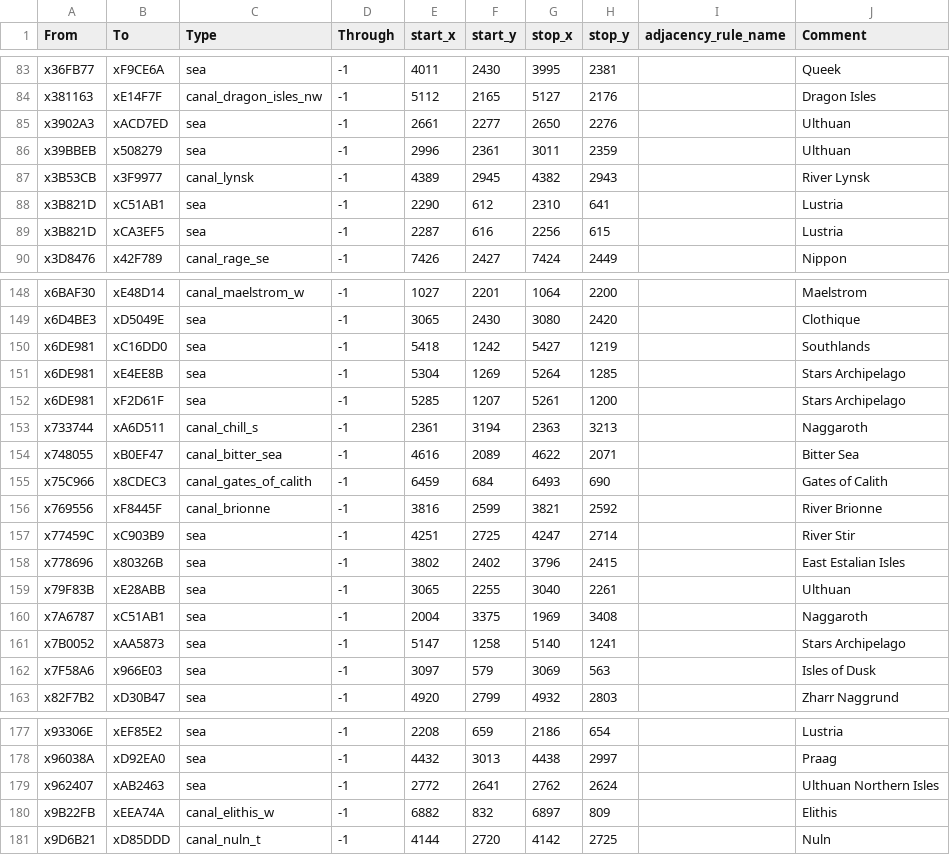
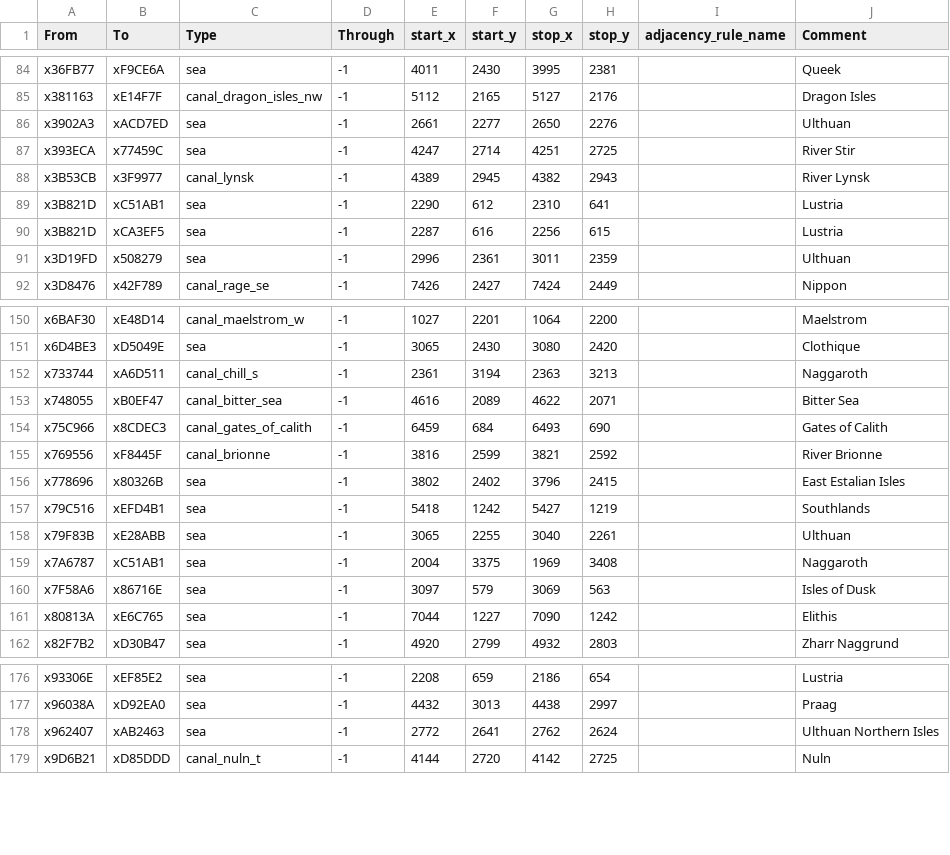
Before and after one commit to DudeChris33/warhammer-fantasy-vic3-mod, a CSV file: map_data/adjacencies.csv, drawn as a sheet; only a part is shown, gaps mark what is left out; the diff covers the shown part only.

```diff
--- a/map_data/adjacencies.csv
+++ b/map_data/adjacencies.csv
@@ -85,3 +86,3 @@ x381163;xE14F7F;canal_dragon_isles_nw;-1;5112;2165;5127;2176;;Dragon Isles
 x3902A3;xACD7ED;sea;-1;2661;2277;2650;2276;;Ulthuan
-x39BBEB;x508279;sea;-1;2996;2361;3011;2359;;Ulthuan
+x393ECA;x77459C;sea;-1;4247;2714;4251;2725;;River Stir
 x3B53CB;x3F9977;canal_lynsk;-1;4389;2945;4382;2943;;River Lynsk
@@ -89,2 +90,3 @@ x3B821D;xC51AB1;sea;-1;2290;612;2310;641;;Lustria
 x3B821D;xCA3EF5;sea;-1;2287;616;2256;615;;Lustria
+x3D19FD;x508279;sea;-1;2996;2361;3011;2359;;Ulthuan
 x3D8476;x42F789;canal_rage_se;-1;7426;2427;7424;2449;;Nippon
@@ -149,5 +151,2 @@ x6BAF30;xE48D14;canal_maelstrom_w;-1;1027;2201;1064;2200;;Maelstrom
 x6D4BE3;xD5049E;sea;-1;3065;2430;3080;2420;;Clothique
-x6DE981;xC16DD0;sea;-1;5418;1242;5427;1219;;Southlands
-x6DE981;xE4EE8B;sea;-1;5304;1269;5264;1285;;Stars Archipelago
-x6DE981;xF2D61F;sea;-1;5285;1207;5261;1200;;Stars Archipelago
 x733744;xA6D511;canal_chill_s;-1;2361;3194;2363;3213;;Naggaroth
@@ -156,8 +155,8 @@ x75C966;x8CDEC3;canal_gates_of_calith;-1;6459;684;6493;690;;Gates of Calith
 x769556;xF8445F;canal_brionne;-1;3816;2599;3821;2592;;River Brionne
-x77459C;xC903B9;sea;-1;4251;2725;4247;2714;;River Stir
 x778696;x80326B;sea;-1;3802;2402;3796;2415;;East Estalian Isles
+x79C516;xEFD4B1;sea;-1;5418;1242;5427;1219;;Southlands
 x79F83B;xE28ABB;sea;-1;3065;2255;3040;2261;;Ulthuan
 x7A6787;xC51AB1;sea;-1;2004;3375;1969;3408;;Naggaroth
-x7B0052;xAA5873;sea;-1;5147;1258;5140;1241;;Stars Archipelago
-x7F58A6;x966E03;sea;-1;3097;579;3069;563;;Isles of Dusk
+x7F58A6;x86716E;sea;-1;3097;579;3069;563;;Isles of Dusk
+x80813A;xE6C765;sea;-1;7044;1227;7090;1242;;Elithis
 x82F7B2;xD30B47;sea;-1;4920;2799;4932;2803;;Zharr Naggrund
@@ -179,3 +178,2 @@ x96038A;xD92EA0;sea;-1;4432;3013;4438;2997;;Praag
 x962407;xAB2463;sea;-1;2772;2641;2762;2624;;Ulthuan Northern Isles
-x9B22FB;xEEA74A;canal_elithis_w;-1;6882;832;6897;809;;Elithis
 x9D6B21;xD85DDD;canal_nuln_t;-1;4144;2720;4142;2725;;Nuln
```
Also changed, not shown: 2 added rows, 1 removed row and 4 edited cells elsewhere in this file, 34 other files.
